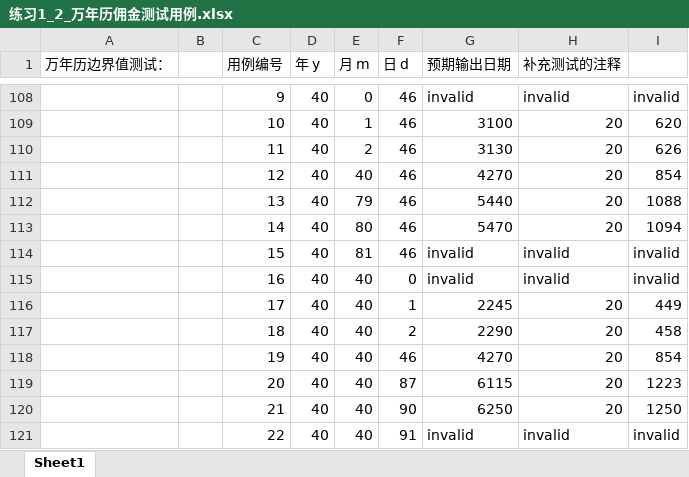
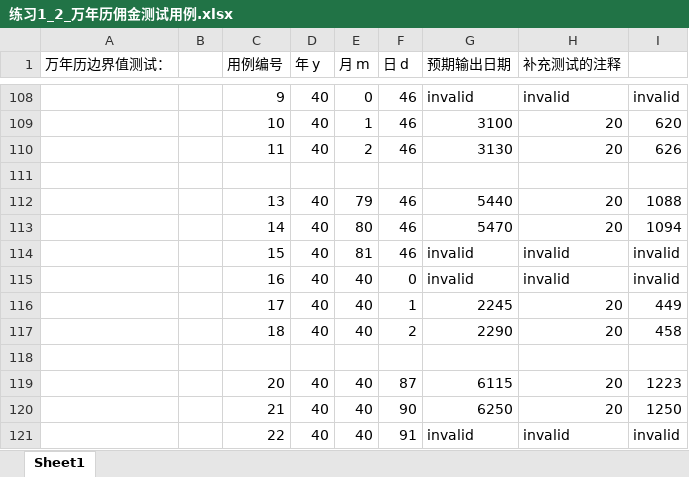
Before and after one commit to leaf222/SoftwareTest, an Excel workbook: TestCaseExcelAndDoc/练习1_2_万年历佣金测试用例.xlsx, sheet Sheet1, drawn as a sheet; only a part is shown, gaps mark what is left out; values as stored, in another font and other column widths than the file's, no borders; the diff names each change by its address in the sheet, - before the commit and + after, or states it on an @@ line.

Commit message:
add json file & excel (forget last time
Calendar Q: set year in [2000, 2100], maybe need modified.

```diff
--- a/TestCaseExcelAndDoc/练习1_2_万年历佣金测试用例.xlsx (sheet Sheet1)
+++ b/TestCaseExcelAndDoc/练习1_2_万年历佣金测试用例.xlsx (sheet Sheet1)
-row 111:  |  | 12 | 40 | 40 | 46 | 4270 | 20 | 854
+row 111: (empty)
-row 118:  |  | 19 | 40 | 40 | 46 | 4270 | 20 | 854
+row 118: (empty)
```
Also changed, not shown: 4 other files.
